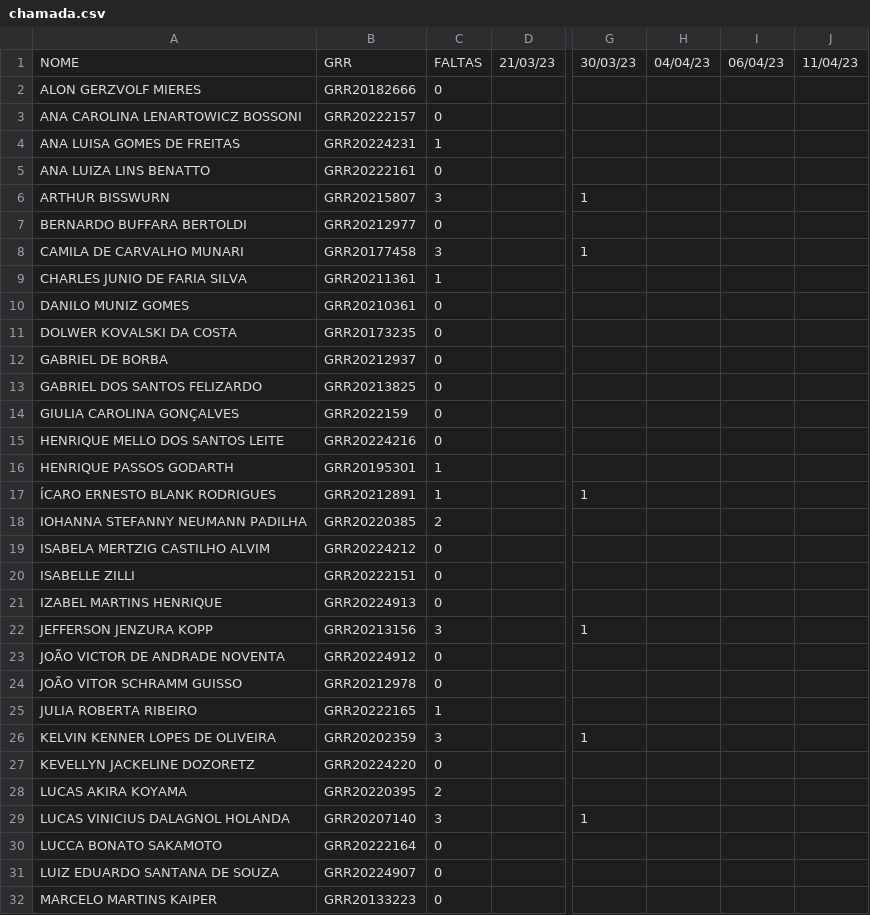
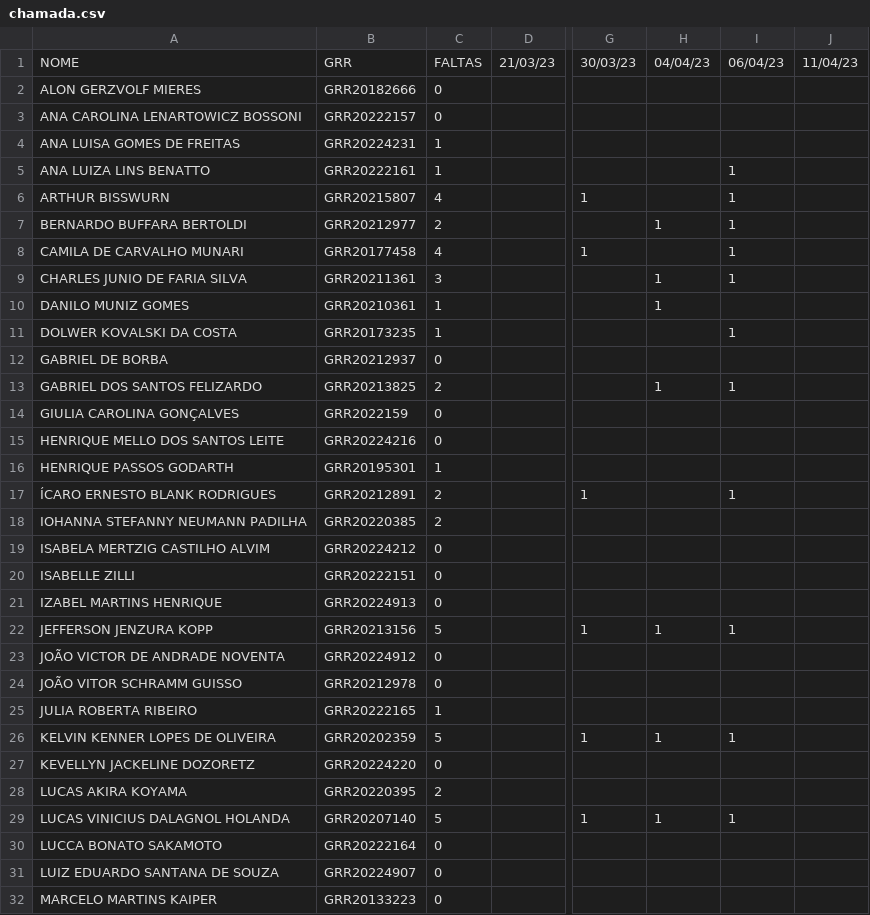
Before and after one commit to lineu96/CE003-madeireira, a CSV file: controle/chamada.csv, drawn as a sheet; only a part is shown, gaps mark what is left out; the diff covers the shown part only; the diff names each change by its address in the sheet, - before the commit and + after, or states it on an @@ line.

```diff
--- a/controle/chamada.csv
+++ b/controle/chamada.csv
-C5: 0
+C5: 1
-I5:I9: (empty)
+I5:I9: 1
-C6: 3
+C6: 4
-C7: 0
+C7: 2
-H7: (empty)
+H7: 1
-C8: 3
+C8: 4
-C9: 1
+C9: 3
-H9:H10: (empty)
+H9:H10: 1
-C10:C11: 0
+C10:C11: 1
-I11: (empty)
+I11: 1
-C13: 0
+C13: 2
-H13: (empty)
+H13: 1
-I13: (empty)
+I13: 1
-C17: 1
+C17: 2
-I17: (empty)
+I17: 1
-C22: 3
+C22: 5
-H22: (empty)
+H22: 1
-I22: (empty)
+I22: 1
-C26: 3
+C26: 5
-H26: (empty)
+H26: 1
-I26: (empty)
+I26: 1
-C29: 3
+C29: 5
-H29: (empty)
+H29: 1
-I29: (empty)
+I29: 1
```
Also changed, not shown: 8 edited cells elsewhere in this file, controle/notas.csv, 15 other files.
